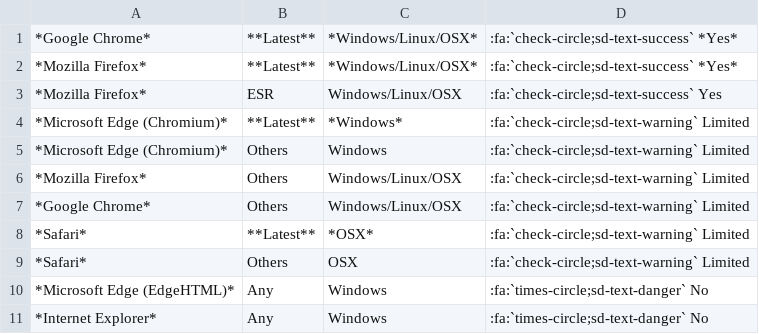
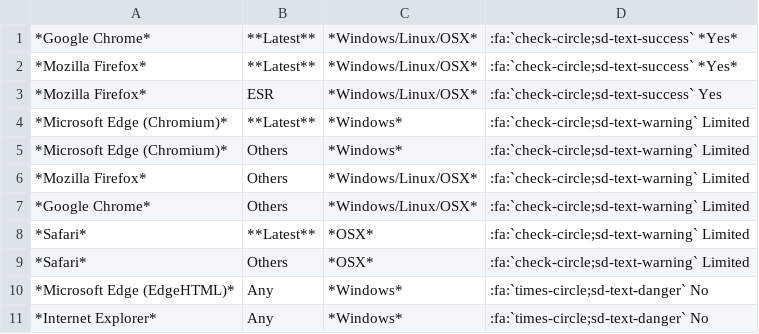
Before and after one commit to zextras/tech-doc, a CSV file: source/_includes/_general/browsercompatibility.csv, drawn as a sheet.

Commit message:
fix typeface

```diff
--- a/source/_includes/_general/browsercompatibility.csv
+++ b/source/_includes/_general/browsercompatibility.csv
@@ -2,10 +2,10 @@
 "*Mozilla Firefox*", "**Latest**", "*Windows/Linux/OSX*", ":fa:`check-circle;sd-text-success` *Yes*"
-"*Mozilla Firefox*", "ESR", "Windows/Linux/OSX", ":fa:`check-circle;sd-text-success` Yes"
+"*Mozilla Firefox*", "ESR", "*Windows/Linux/OSX*", ":fa:`check-circle;sd-text-success` Yes"
 "*Microsoft Edge (Chromium)*", "**Latest**", "*Windows*",  ":fa:`check-circle;sd-text-warning` Limited"
-"*Microsoft Edge (Chromium)*", "Others", "Windows", ":fa:`check-circle;sd-text-warning` Limited"
-"*Mozilla Firefox*", "Others", "Windows/Linux/OSX", ":fa:`check-circle;sd-text-warning` Limited"
-"*Google Chrome*", "Others", "Windows/Linux/OSX", ":fa:`check-circle;sd-text-warning` Limited"
+"*Microsoft Edge (Chromium)*", "Others", "*Windows*", ":fa:`check-circle;sd-text-warning` Limited"
+"*Mozilla Firefox*", "Others", "*Windows/Linux/OSX*", ":fa:`check-circle;sd-text-warning` Limited"
+"*Google Chrome*", "Others", "*Windows/Linux/OSX*", ":fa:`check-circle;sd-text-warning` Limited"
 "*Safari*", "**Latest**", "*OSX*",  ":fa:`check-circle;sd-text-warning` Limited"
-"*Safari*", "Others", "OSX", ":fa:`check-circle;sd-text-warning` Limited "
-"*Microsoft Edge (EdgeHTML)*", "Any", "Windows", ":fa:`times-circle;sd-text-danger` No"
-"*Internet Explorer*", "Any", "Windows", ":fa:`times-circle;sd-text-danger` No"
+"*Safari*", "Others", "*OSX*", ":fa:`check-circle;sd-text-warning` Limited "
+"*Microsoft Edge (EdgeHTML)*", "Any", "*Windows*", ":fa:`times-circle;sd-text-danger` No"
+"*Internet Explorer*", "Any", "*Windows*", ":fa:`times-circle;sd-text-danger` No"
```
